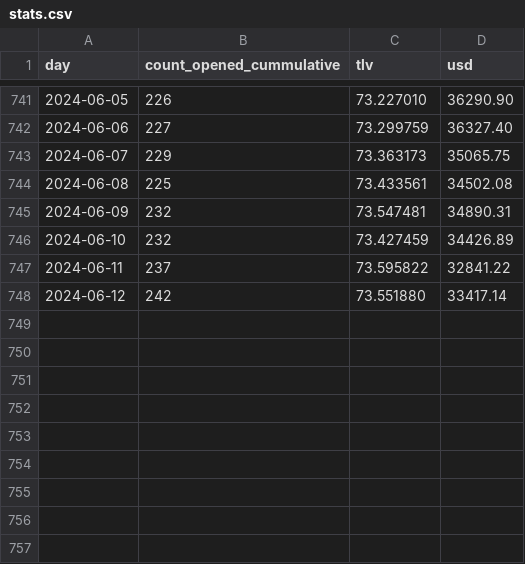
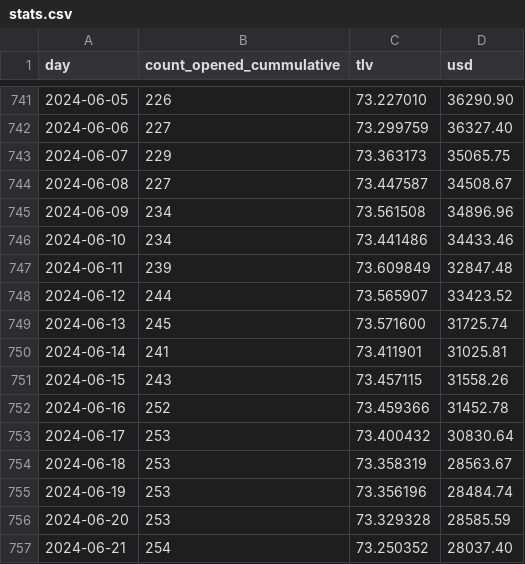
Before and after one commit to 2qx/unspent, a CSV file: packages/app/static/stats.csv, drawn as a sheet; only a part is shown, gaps mark what is left out.

Commit message:
bump stats

```diff
--- a/packages/app/static/stats.csv
+++ b/packages/app/static/stats.csv
@@ -743,6 +743,15 @@ day,count_opened_cummulative,tlv,usd
 2024-06-07,229,73.363173,35065.75
-2024-06-08,225,73.433561,34502.08
-2024-06-09,232,73.547481,34890.31
-2024-06-10,232,73.427459,34426.89
-2024-06-11,237,73.595822,32841.22
-2024-06-12,242,73.551880,33417.14
+2024-06-08,227,73.447587,34508.67
+2024-06-09,234,73.561508,34896.96
+2024-06-10,234,73.441486,34433.46
+2024-06-11,239,73.609849,32847.48
+2024-06-12,244,73.565907,33423.52
+2024-06-13,245,73.571600,31725.74
+2024-06-14,241,73.411901,31025.81
+2024-06-15,243,73.457115,31558.26
+2024-06-16,252,73.459366,31452.78
+2024-06-17,253,73.400432,30830.64
+2024-06-18,253,73.358319,28563.67
+2024-06-19,253,73.356196,28484.74
+2024-06-20,253,73.329328,28585.59
+2024-06-21,254,73.250352,28037.40
```
Also changed, not shown: 4 other files.
